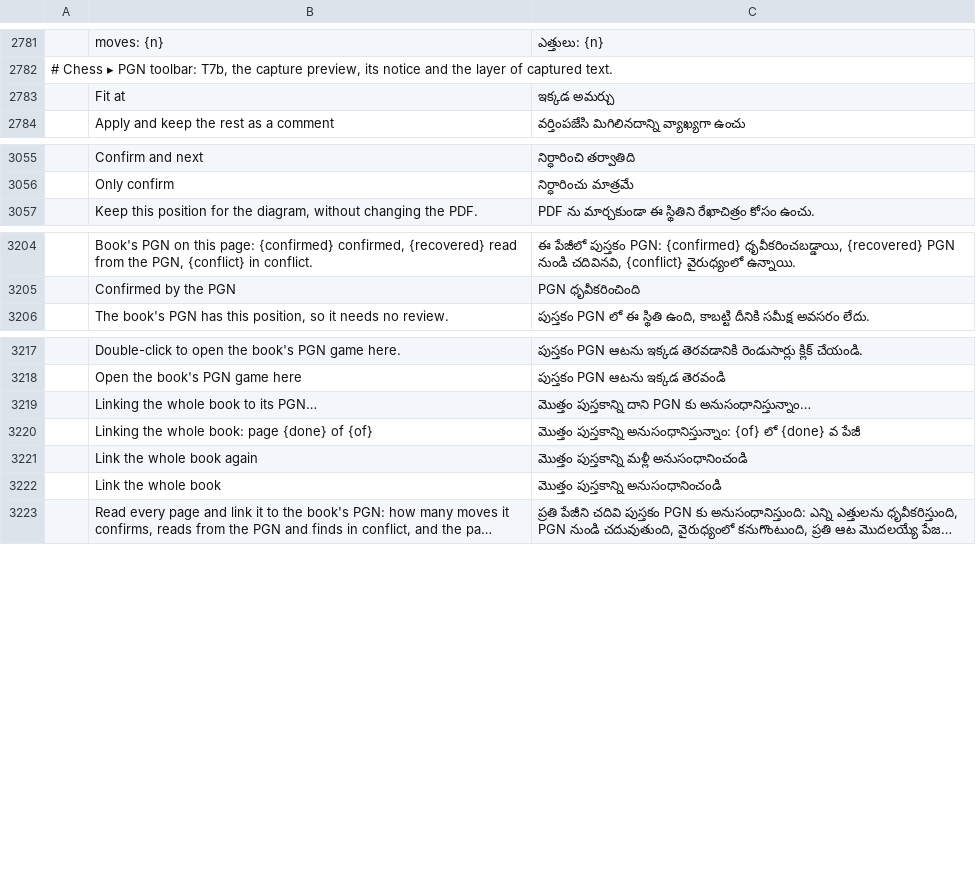
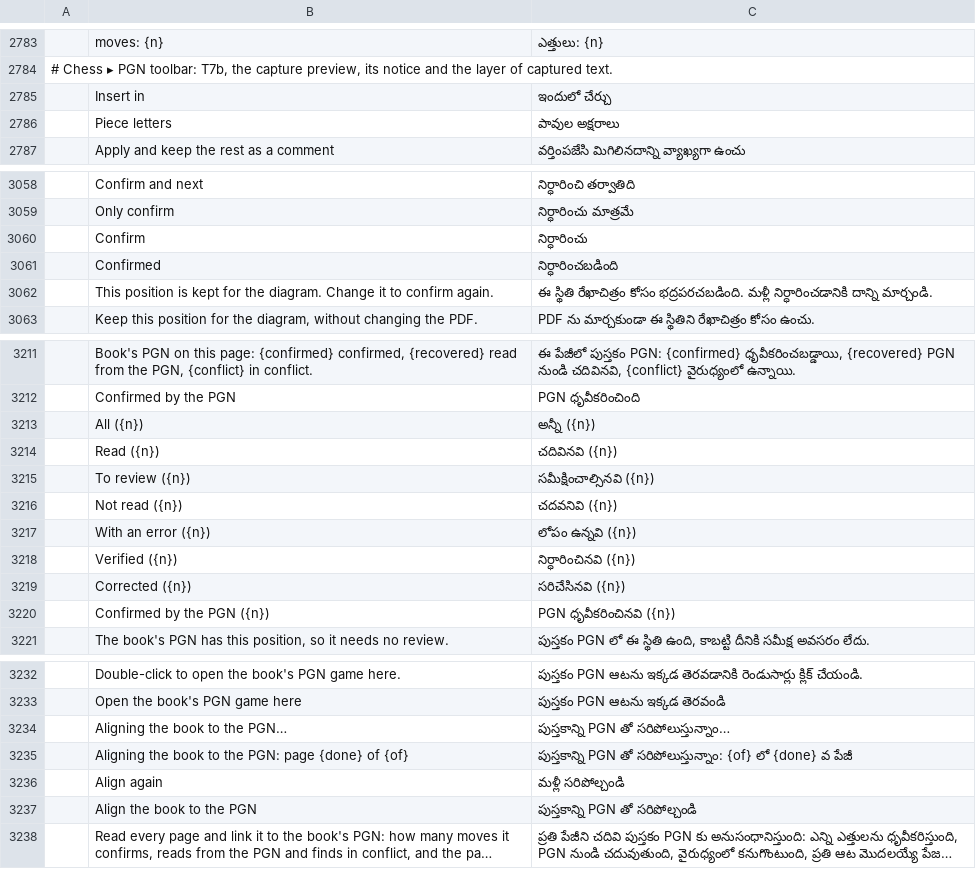
Before and after one commit to DarcioAlberico/pdfcraft-xadrez, a TSV file: crates/ui-egui/src/i18n/te.tsv, drawn as a sheet; only a part is shown, gaps mark what is left out; long unchanged cells end in …; removed rows and columns are numbered as before the commit, all else as after; the diff covers the shown part only; the diff names each change by its address in the sheet, - before the commit and + after, or states it on an @@ line.

```diff
--- a/crates/ui-egui/src/i18n/te.tsv
+++ b/crates/ui-egui/src/i18n/te.tsv
-row 2783:  | Fit at | ఇక్కడ అమర్చు
+row 2785:  | Insert in | ఇందులో చేర్చు
+row 2786:  | Piece letters | పావుల అక్షరాలు
+row 3060:  | Confirm | నిర్ధారించు
+row 3061:  | Confirmed | నిర్ధారించబడింది
+row 3062:  | This position is kept for the diagram. Change it to confirm again. | ఈ స్థితి రేఖాచిత్రం కోసం భద్రపరచబడింది. మళ్లీ నిర్ధారించడానికి దాన్ని మార్చండి.
+row 3213:  | All ({n}) | అన్నీ ({n})
+row 3214:  | Read ({n}) | చదివినవి ({n})
+row 3215:  | To review ({n}) | సమీక్షించాల్సినవి ({n})
+row 3216:  | Not read ({n}) | చదవనివి ({n})
+row 3217:  | With an error ({n}) | లోపం ఉన్నవి ({n})
+row 3218:  | Verified ({n}) | నిర్ధారించినవి ({n})
+row 3219:  | Corrected ({n}) | సరిచేసినవి ({n})
+row 3220:  | Confirmed by the PGN ({n}) | PGN ధృవీకరించినవి ({n})
-row 3219:  | Linking the whole book to its PGN… | మొత్తం పుస్తకాన్ని దాని PGN కు అనుసంధానిస్తున్నాం…
+row 3234:  | Aligning the book to the PGN… | పుస్తకాన్ని PGN తో సరిపోలుస్తున్నాం…
-B3235: Linking the whole book: page {done}…
+B3235: Aligning the book to the PGN: page {done}…
-C3235: మొత్తం పుస్తకాన్ని అనుసంధానిస్తున్నాం: {of} లో…
+C3235: పుస్తకాన్ని PGN తో సరిపోలుస్తున్నాం: {of} లో…
-row 3221:  | Link the whole book again | మొత్తం పుస్తకాన్ని మళ్లీ అనుసంధానించండి
-row 3222:  | Link the whole book | మొత్తం పుస్తకాన్ని అనుసంధానించండి
+row 3236:  | Align again | మళ్లీ సరిపోల్చండి
+row 3237:  | Align the book to the PGN | పుస్తకాన్ని PGN తో సరిపోల్చండి
```
Also changed, not shown: 6 added rows and 3 removed rows elsewhere in this file, crates/ui-egui/src/i18n/bg.tsv, crates/ui-egui/src/i18n/el.tsv, 41 other files.
